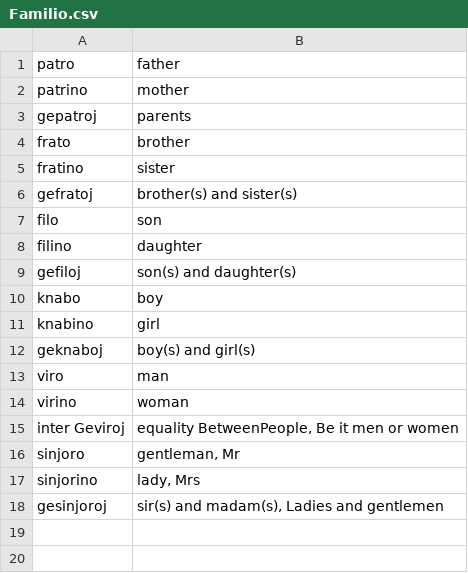
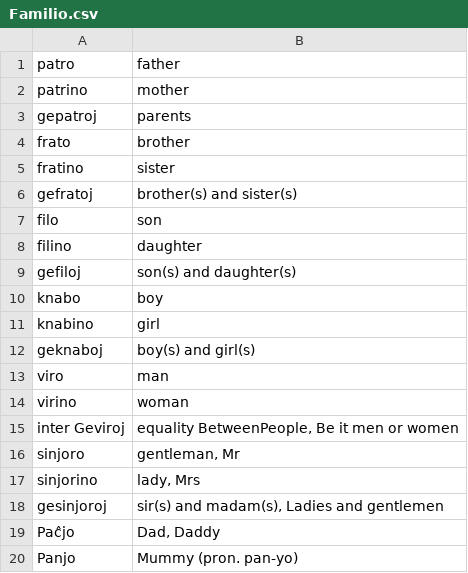
Before and after one commit to s24468/Esperanto, a CSV file: Esperanto/OldStuff/Familio.csv (was Esperanto/VocabularyExercises/Resources/Familio.csv), drawn as a sheet; the diff names each change by its address in the sheet, - before the commit and + after, or states it on an @@ line.

```diff
--- a/Esperanto/VocabularyExercises/Resources/Familio.csv
+++ b/Esperanto/OldStuff/Familio.csv
+row 19: Paĉjo | Dad, Daddy
+row 20: Panjo | Mummy (pron. pan-yo)
```
Also changed, not shown: 18 other files.
